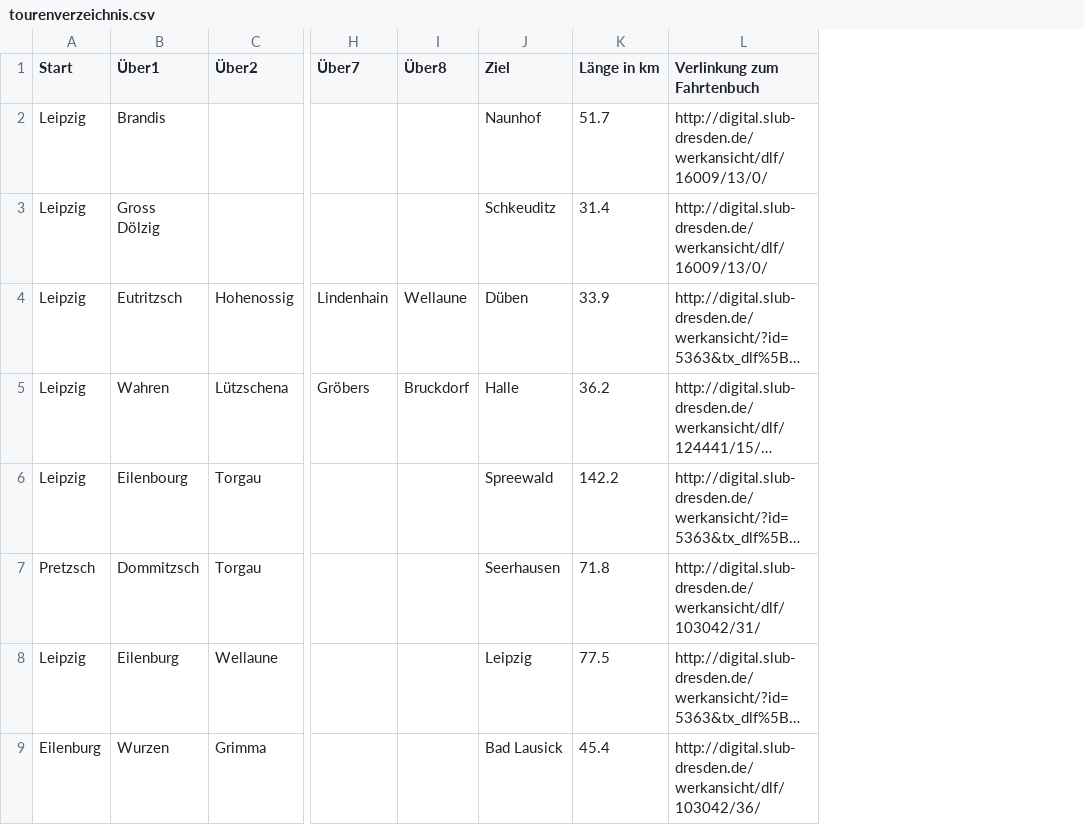
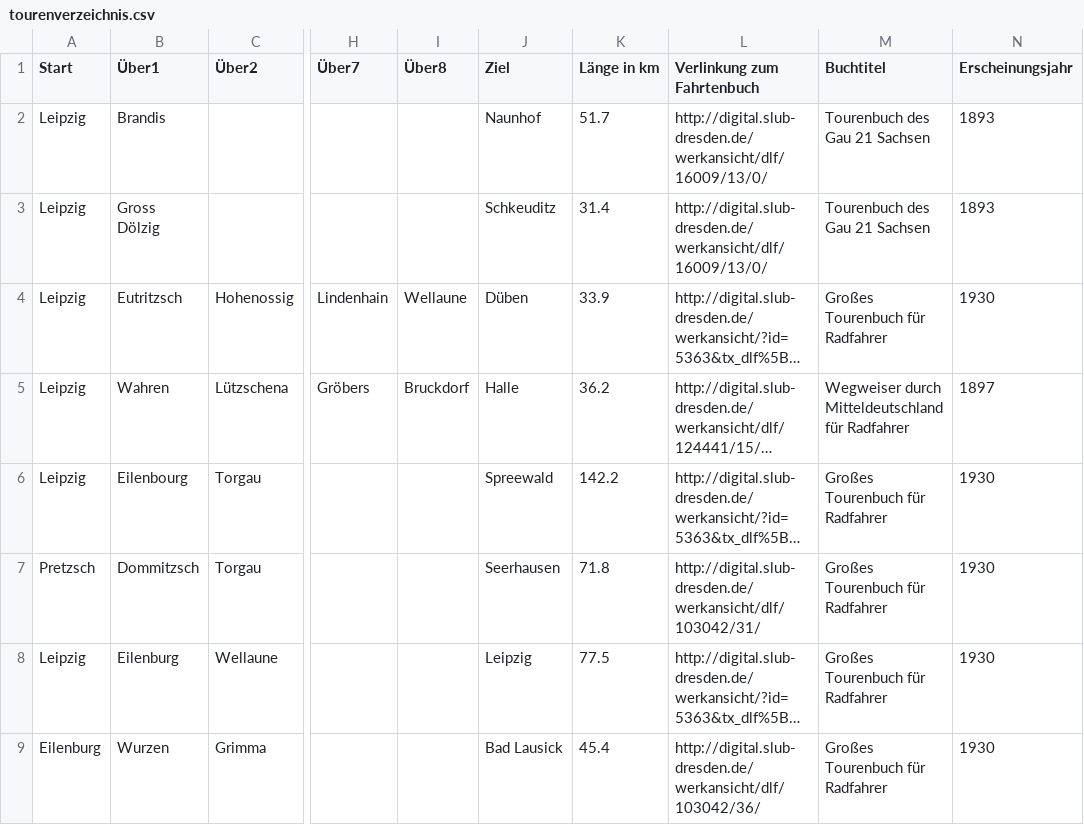
Before and after one commit to nachgeradelt/nachgeradelt, a CSV file: tourenverzeichnis.csv, drawn as a sheet; only a part is shown, gaps mark what is left out; long unchanged cells end in …; the diff names each change by its address in the sheet, - before the commit and + after, or states it on an @@ line.

Commit message:
Add book and year columns

```diff
--- a/tourenverzeichnis.csv
+++ b/tourenverzeichnis.csv
+column M (Buchtitel), rows 2-9: Tourenbuch des Gau 21 Sachsen | Tourenbuch des Gau 21 Sachsen | Großes Tourenbuch für Radfahrer | Wegweiser durch Mitteldeutschland für Radfahrer | Großes Tourenbuch für Radfahrer | Großes Tourenbuch für Radfahrer | Großes Tourenbuch für Radfahrer | Großes Tourenbuch für Radfahrer
+column N (Erscheinungsjahr), rows 2-9: 1893 | 1893 | 1930 | 1897 | 1930 | 1930 | 1930 | 1930
```
